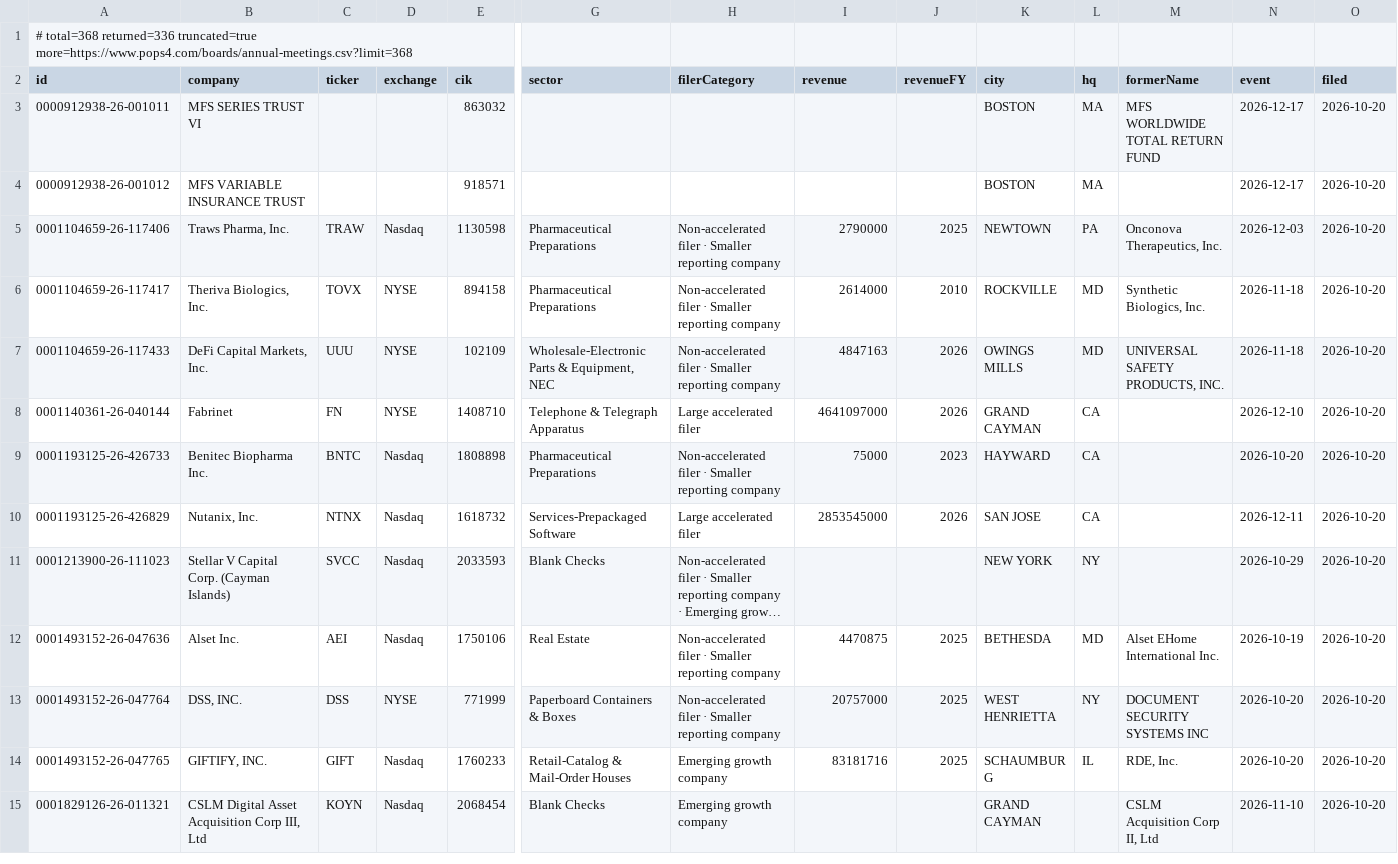
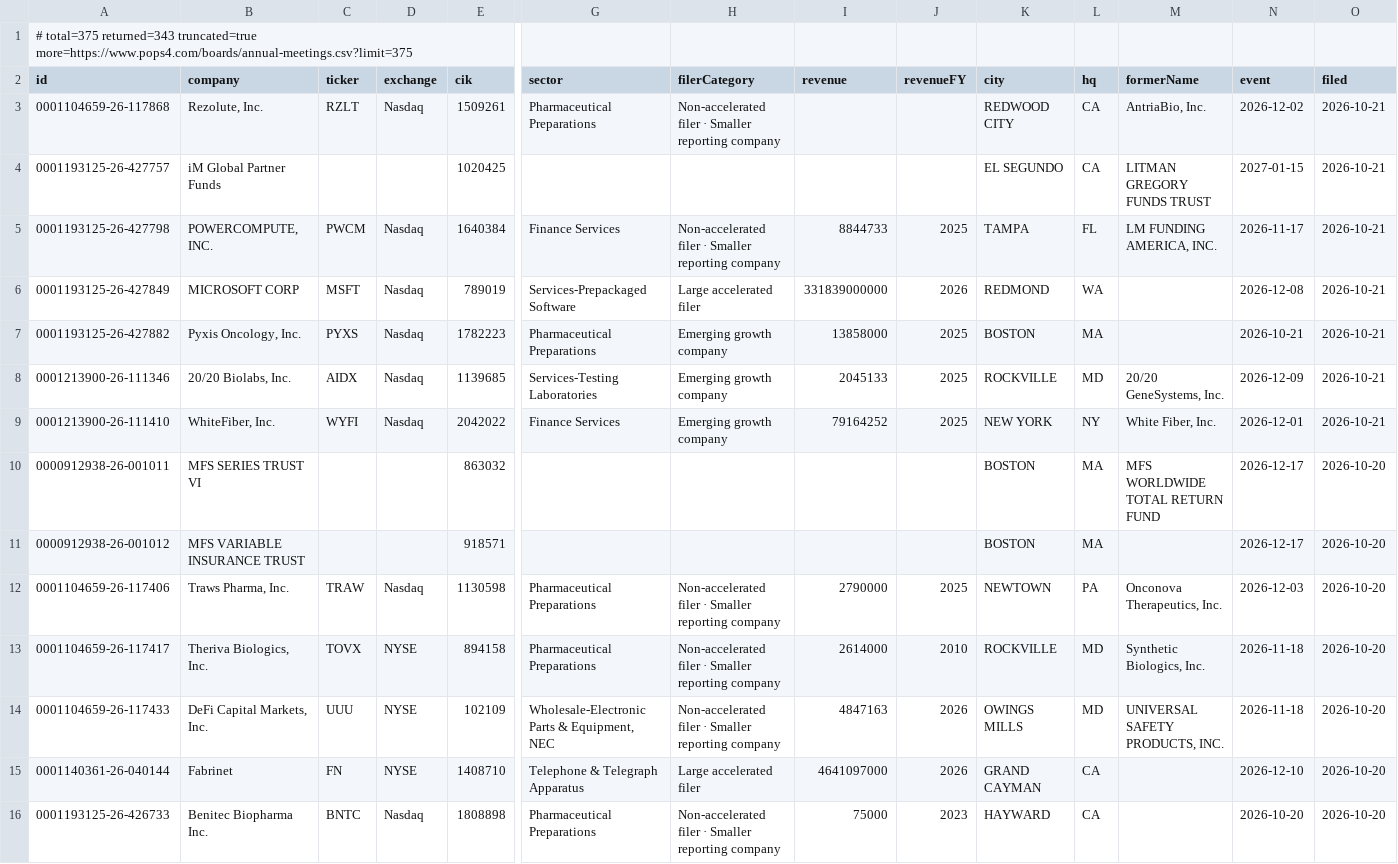
Before and after one commit to HuangGoodmanAgency/filing-boards, a CSV file: data/annual-meetings.csv, drawn as a sheet; only a part is shown, gaps mark what is left out; the shorter side is filled out with more unchanged rows; long unchanged cells end in …; rows hold the shown columns only; the diff names each change by its address in the sheet, - before the commit and + after, or states it on an @@ line.

Commit message:
Filing boards: 2026-10-22

```diff
--- a/data/annual-meetings.csv
+++ b/data/annual-meetings.csv
-A1 (id): # total=368 returned=336 truncated=true more=https://www.pops4.com/boards/annual-meetings.csv?limit=368
+A1 (id): # total=375 returned=343 truncated=true more=https://www.pops4.com/boards/annual-meetings.csv?limit=375
+row 3: 0001104659-26-117868 | Rezolute, Inc. | RZLT | Nasdaq | 1509261 | Pharmaceutical Preparations | Non-accelerated filer · Smaller reporting company |  |  | REDWOOD CITY | CA | AntriaBio, Inc. | 2026-12-02 | 2026-10-21
+row 4: 0001193125-26-427757 | iM Global Partner Funds |  |  | 1020425 |  |  |  |  | EL SEGUNDO | CA | LITMAN GREGORY FUNDS TRUST | 2027-01-15 | 2026-10-21
+row 5: 0001193125-26-427798 | POWERCOMPUTE, INC. | PWCM | Nasdaq | 1640384 | Finance Services | Non-accelerated filer · Smaller reporting company | 8844733 | 2025 | TAMPA | FL | LM FUNDING AMERICA, INC. | 2026-11-17 | 2026-10-21
+row 6: 0001193125-26-427849 | MICROSOFT CORP | MSFT | Nasdaq | 789019 | Services-Prepackaged Software | Large accelerated filer | 331839000000 | 2026 | REDMOND | WA |  | 2026-12-08 | 2026-10-21
+row 7: 0001193125-26-427882 | Pyxis Oncology, Inc. | PYXS | Nasdaq | 1782223 | Pharmaceutical Preparations | Emerging growth company | 13858000 | 2025 | BOSTON | MA |  | 2026-10-21 | 2026-10-21
+row 8: 0001213900-26-111346 | 20/20 Biolabs, Inc. | AIDX | Nasdaq | 1139685 | Services-Testing Laboratories | Emerging growth company | 2045133 | 2025 | ROCKVILLE | MD | 20/20 GeneSystems, Inc. | 2026-12-09 | 2026-10-21
+row 9: 0001213900-26-111410 | WhiteFiber, Inc. | WYFI | Nasdaq | 2042022 | Finance Services | Emerging growth company | 79164252 | 2025 | NEW YORK | NY | White Fiber, Inc. | 2026-12-01 | 2026-10-21
```
Also changed, not shown: data/agreements.csv, data/charter-amendments.csv, 18 other files.
